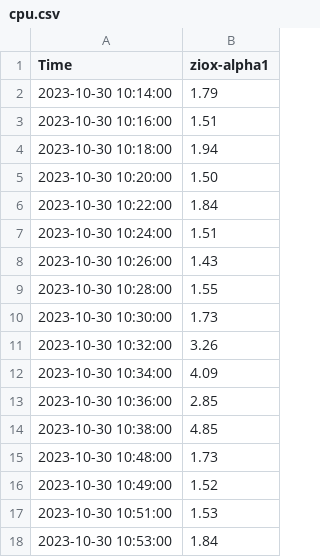
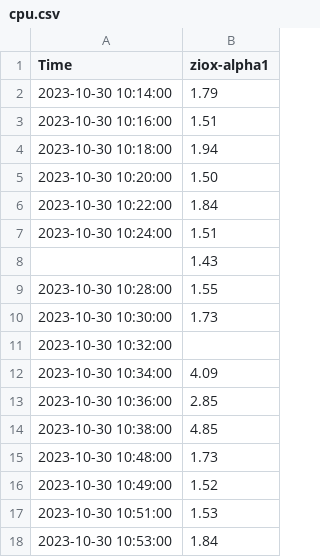
Before and after one commit to ktx-vaidehi/sample-json-file, a CSV file: cpu.csv, drawn as a sheet; only a part is shown.

Commit message:
data missing on one field only

```diff
--- a/cpu.csv
+++ b/cpu.csv
@@ -7,6 +7,6 @@
 2023-10-30 10:24:00,1.51
-2023-10-30 10:26:00,1.43
+,1.43
 2023-10-30 10:28:00,1.55
 2023-10-30 10:30:00,1.73
-2023-10-30 10:32:00,3.26
+2023-10-30 10:32:00
 2023-10-30 10:34:00,4.09
```
